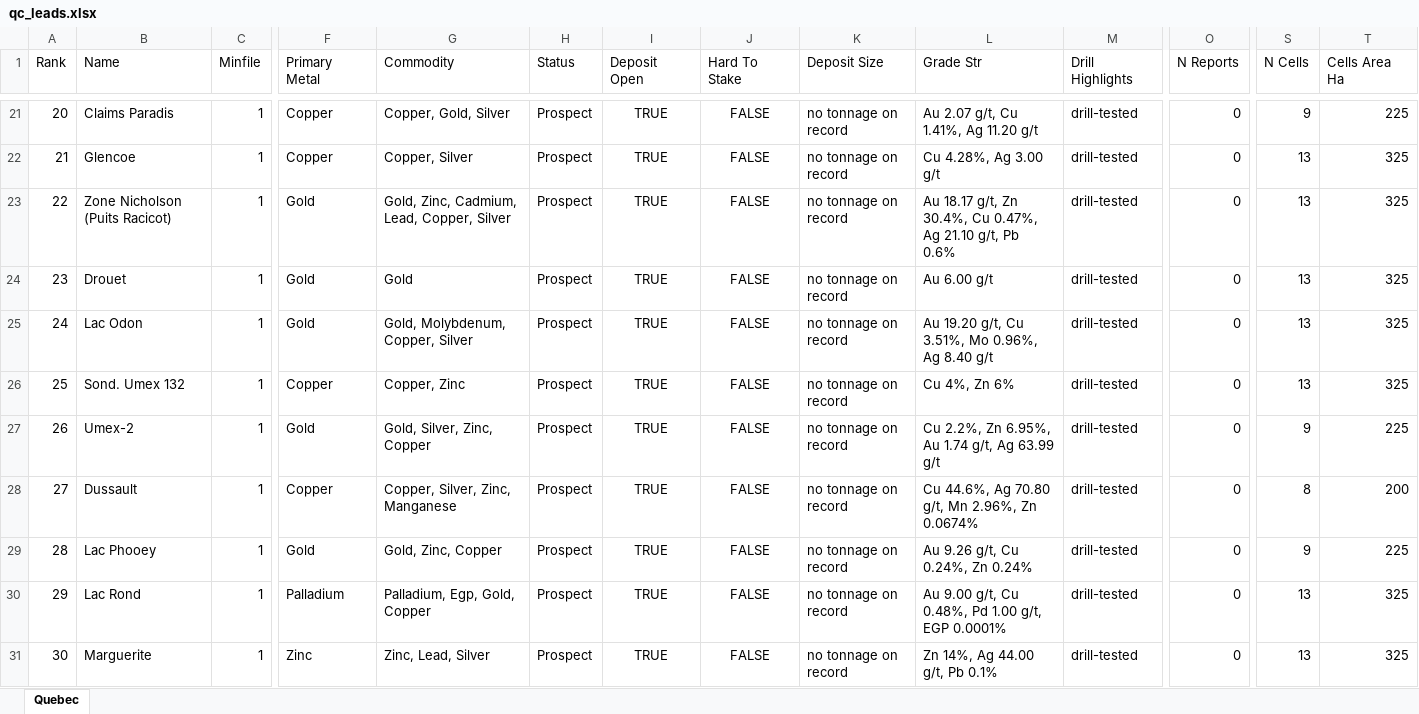
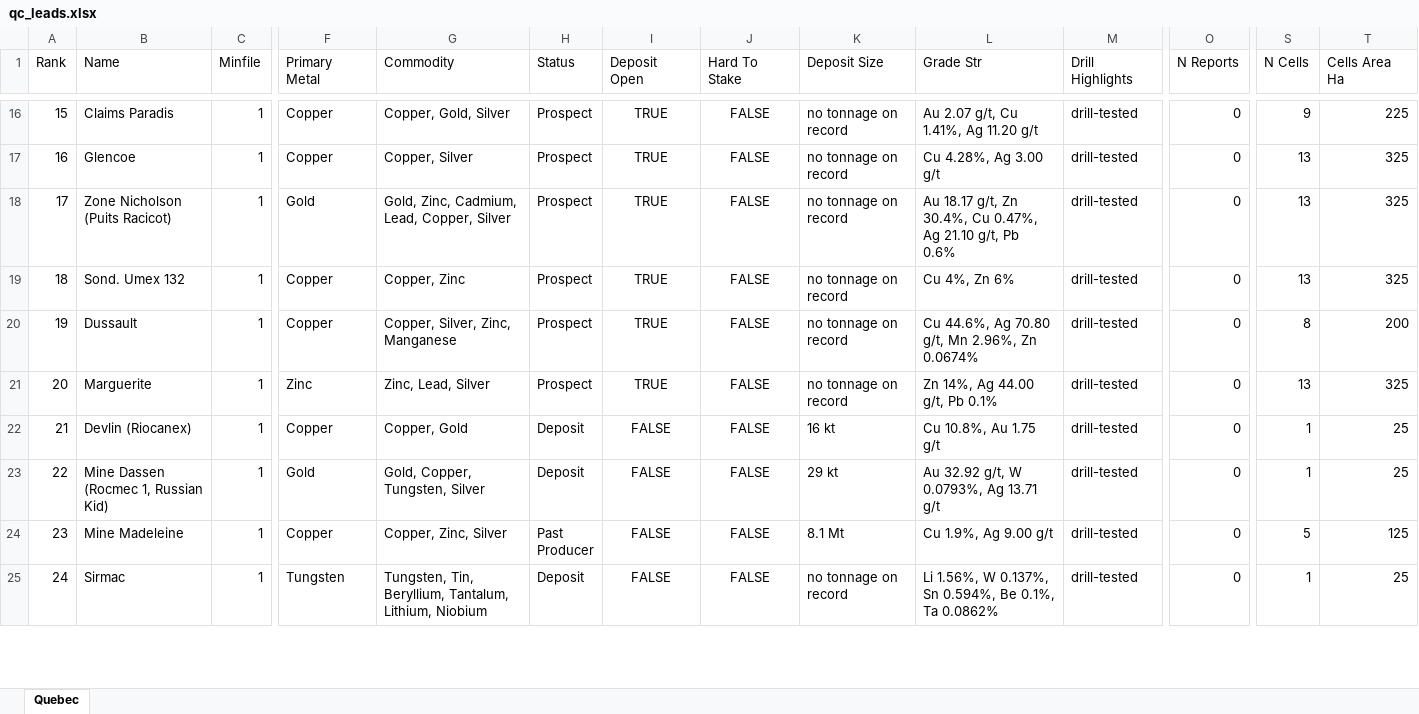
Before and after one commit to jaydeepdive/closeology, an Excel workbook: site/qc_leads.xlsx, sheet Quebec, drawn as a sheet; only a part is shown, gaps mark what is left out; the shorter side is filled out with more unchanged rows; values as stored, in another font and other column widths than the file's, no borders; removed rows and columns are numbered as before the commit, all else as after; rows hold the shown columns only; the diff covers the shown part only; the diff names each change by its address in the sheet, - before the commit and + after, or states it on an @@ line.

```diff
--- a/site/qc_leads.xlsx (sheet Quebec)
+++ b/site/qc_leads.xlsx (sheet Quebec)
@@ column A (Rank) renumbered from row 3 down @@
-row 24: 23 | Drouet | 1 | Gold | Gold | Prospect | TRUE | FALSE | no tonnage on record | Au 6.00 g/t | drill-tested | 0 | 13 | 325
-row 25: 24 | Lac Odon | 1 | Gold | Gold, Molybdenum, Copper, Silver | Prospect | TRUE | FALSE | no tonnage on record | Au 19.20 g/t, Cu 3.51%, Mo 0.96%, Ag 8.40 g/t | drill-tested | 0 | 13 | 325
-row 27: 26 | Umex-2 | 1 | Gold | Gold, Silver, Zinc, Copper | Prospect | TRUE | FALSE | no tonnage on record | Cu 2.2%, Zn 6.95%, Au 1.74 g/t, Ag 63.99 g/t | drill-tested | 0 | 9 | 225
-row 29: 28 | Lac Phooey | 1 | Gold | Gold, Zinc, Copper | Prospect | TRUE | FALSE | no tonnage on record | Au 9.26 g/t, Cu 0.24%, Zn 0.24% | drill-tested | 0 | 9 | 225
-row 30: 29 | Lac Rond | 1 | Palladium | Palladium, Egp, Gold, Copper | Prospect | TRUE | FALSE | no tonnage on record | Au 9.00 g/t, Cu 0.48%, Pd 1.00 g/t, EGP 0.0001% | drill-tested | 0 | 13 | 325
```
Also changed, not shown: 1 added row and 11 removed rows elsewhere in this sheet, site/mb_leads.xlsx, site/nb_leads.xlsx, 18 other files.
